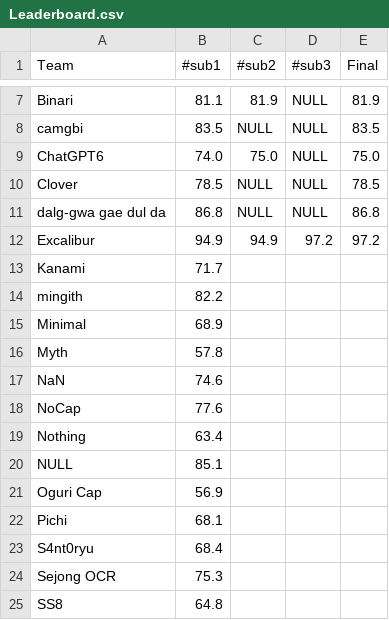
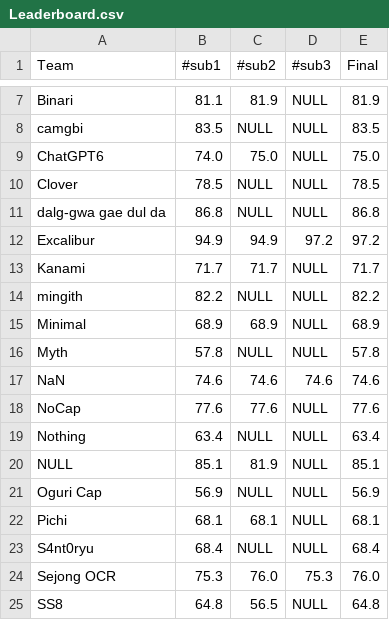
Before and after one commit to quin210/chungs-innovation-challenge, a CSV file: data/Leaderboard.csv, drawn as a sheet; only a part is shown, gaps mark what is left out; the diff covers the shown part only.

Commit message:
Update leaderboard: four time

```diff
--- a/data/Leaderboard.csv
+++ b/data/Leaderboard.csv
@@ -12,14 +12,14 @@ dalg-gwa gae dul da,86.8,NULL,NULL,86.8
 Excalibur,94.9,94.9,97.2,97.2
-Kanami,71.7,,,
-mingith,82.2,,,
-Minimal,68.9,,,
-Myth,57.8,,,
-NaN,74.6,,,
-NoCap,77.6,,,
-Nothing,63.4,,,
-NULL,85.1,,,
-Oguri Cap,56.9,,,
-Pichi,68.1,,,
-S4nt0ryu,68.4,,,
-Sejong OCR,75.3,,,
-SS8,64.8,,,
+Kanami,71.7,71.7,NULL,71.7
+mingith,82.2,NULL,NULL,82.2
+Minimal,68.9,68.9,NULL,68.9
+Myth,57.8,NULL,NULL,57.8
+NaN,74.6,74.6,74.6,74.6
+NoCap,77.6,77.6,NULL,77.6
+Nothing,63.4,NULL,NULL,63.4
+NULL,85.1,81.9,NULL,85.1
+Oguri Cap,56.9,NULL,NULL,56.9
+Pichi,68.1,68.1,NULL,68.1
+S4nt0ryu,68.4,NULL,NULL,68.4
+Sejong OCR,75.3,76.0,75.3,76.0
+SS8,64.8,56.5,NULL,64.8
```
Also changed, not shown: 28 edited cells elsewhere in this file.
